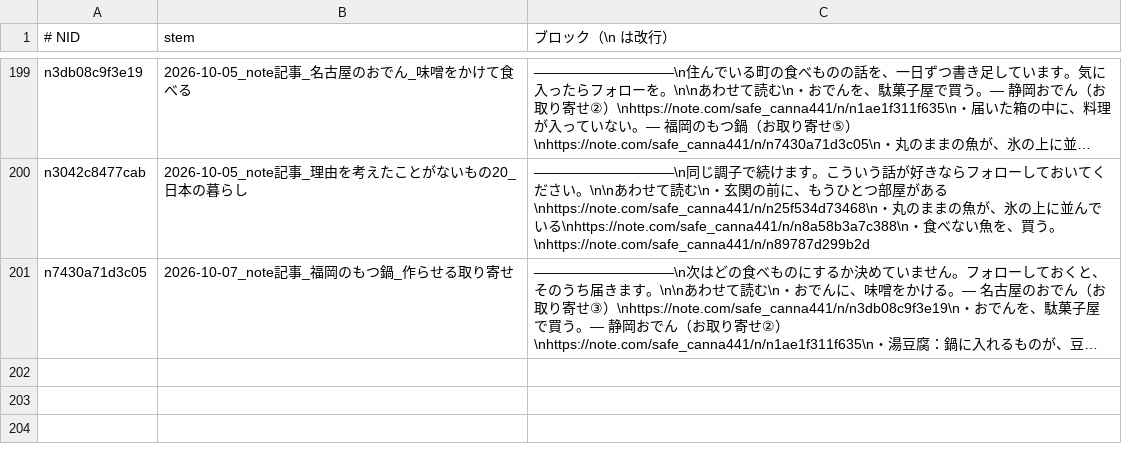
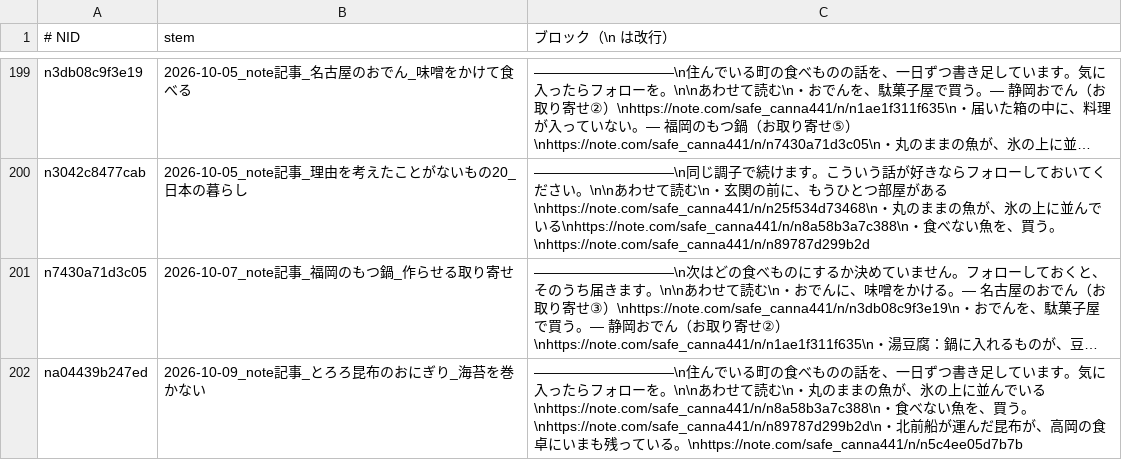
Before and after one commit to tyutyutakokaina81-netizen/agent-team, a TSV file: ops/follow_blocks.tsv, drawn as a sheet; only a part is shown, gaps mark what is left out; long unchanged cells end in …; the diff names each change by its address in the sheet, - before the commit and + after, or states it on an @@ line.

Commit message:
cowork: daily backfill (english/follow/x-queue) 2026-10-08_080005

```diff
--- a/ops/follow_blocks.tsv
+++ b/ops/follow_blocks.tsv
+row 202: na04439b247ed | 2026-10-09_note記事_とろろ昆布のおにぎり_海苔を巻かない | ――――――――――\n住んでいる町の食べものの話を、一日ずつ書き足しています。気に入ったらフォローを。\n\nあわせて読む\n・丸のままの魚が、氷の上に並んでいる\nhttps://note.com/safe_canna441/n/n8a58b3a7c388\n・食べない魚を、買う。\nhttps://note.com/safe_canna441/n/n89787d299b2d\n・北前船が運んだ昆布が、高岡の食卓にいまも残っている。\nhttps://note.com/safe_canna441/n/n5c4ee05d7b7b
```
Also changed, not shown: ops/follow_backfill_done.tsv, ops/tag_mainichi_todo.tsv, 12 other files.
